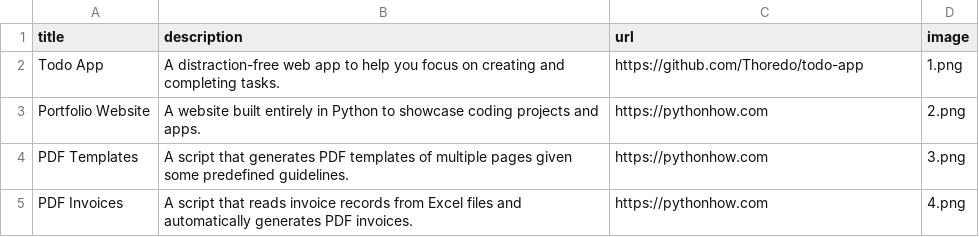
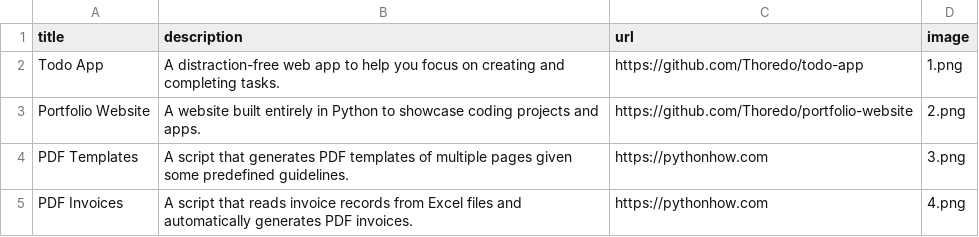
Before and after one commit to Thoredo/portfolio-website, a CSV file: data.csv, drawn as a sheet; only a part is shown.

Commit message:
change portfolio website link

```diff
--- a/data.csv
+++ b/data.csv
@@ -2,3 +2,3 @@ title;description;url;image
 Todo App;A distraction-free web app to help you focus on creating and completing tasks.;https://github.com/Thoredo/todo-app;1.png
-Portfolio Website;A website built entirely in Python to showcase coding projects and apps.;https://pythonhow.com;2.png
+Portfolio Website;A website built entirely in Python to showcase coding projects and apps.;https://github.com/Thoredo/portfolio-website;2.png
 PDF Templates;A script that generates PDF templates of multiple pages given some predefined guidelines.;https://pythonhow.com;3.png
```
Also changed, not shown: 1 other file.
